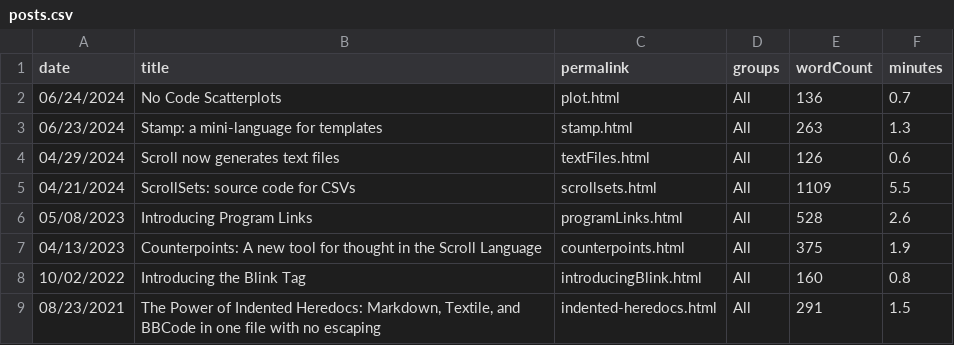
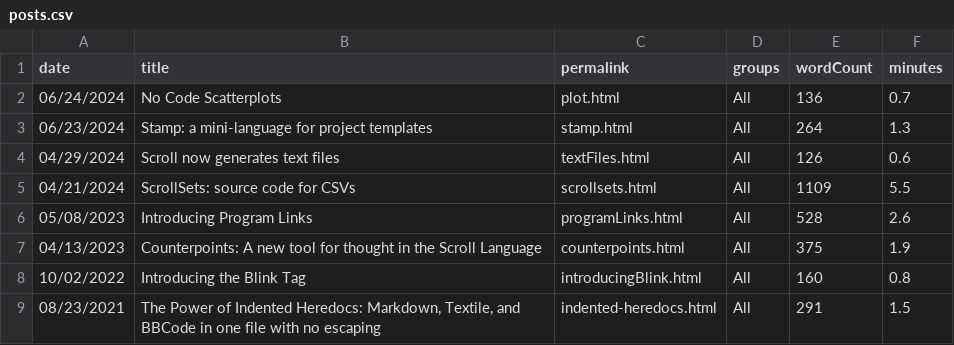
Before and after one commit to breck7/scroll, a CSV file: blog/posts.csv, drawn as a sheet.

```diff
--- a/blog/posts.csv
+++ b/blog/posts.csv
@@ -2,3 +2,3 @@ date,title,permalink,groups,wordCount,minutes
 06/24/2024,No Code Scatterplots,plot.html,All,136,0.7
-06/23/2024,Stamp: a mini-language for templates,stamp.html,All,263,1.3
+06/23/2024,Stamp: a mini-language for project templates,stamp.html,All,264,1.3
 04/29/2024,Scroll now generates text files,textFiles.html,All,126,0.6
```
Also changed, not shown: 15 other files.
